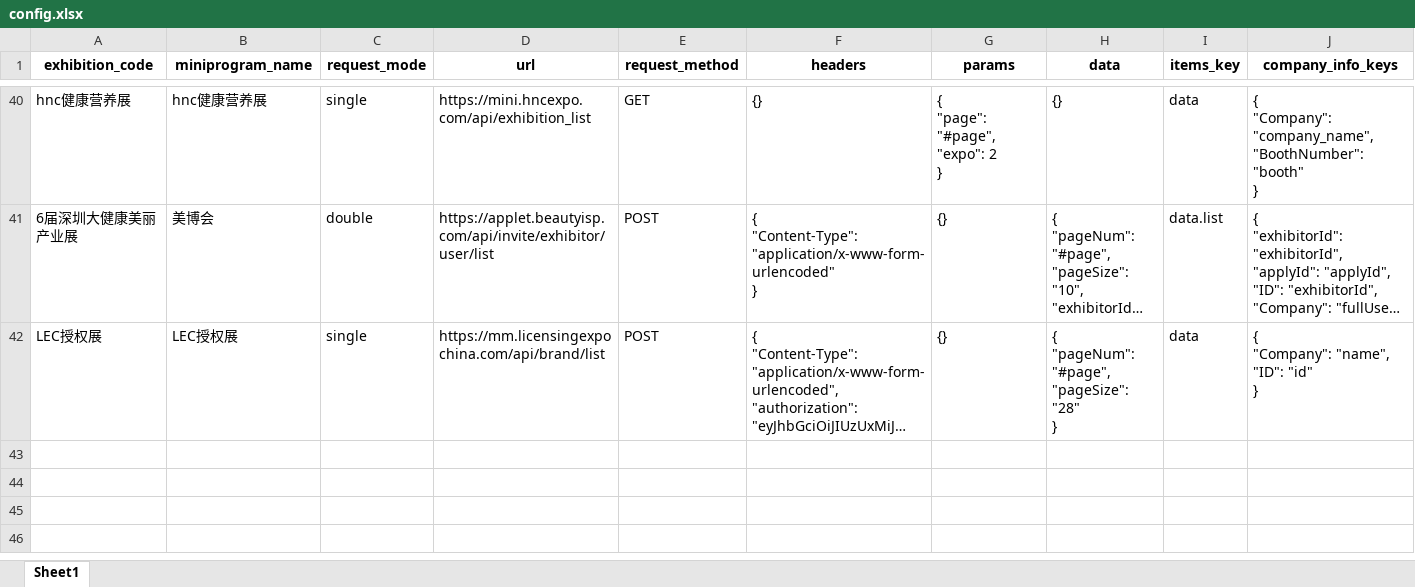
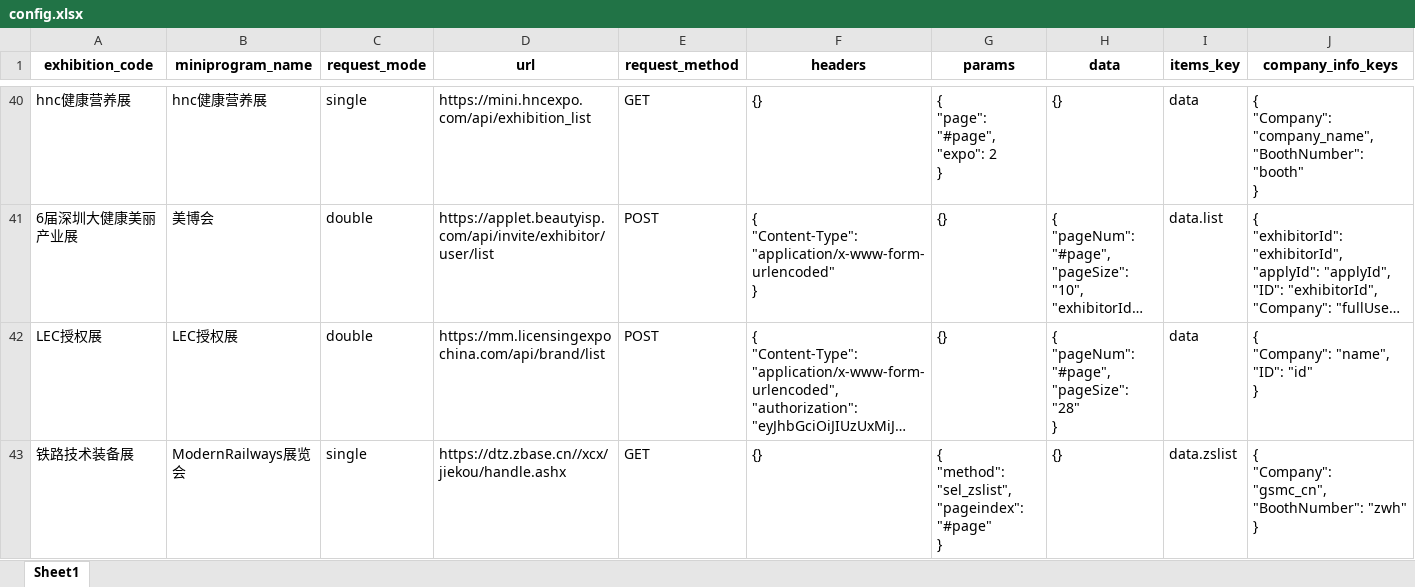
Before and after one commit to henry4286/exhibitor_crawler, an Excel workbook: config.xlsx, sheet Sheet1, drawn as a sheet; only a part is shown, gaps mark what is left out; long unchanged cells end in …; values as stored, in another font and other column widths than the file's, no borders; rows hold the shown columns only; ↵ is a line break in a cell; the diff names each change by its address in the sheet, - before the commit and + after, or states it on an @@ line.

Commit message:
更新配置

```diff
--- a/config.xlsx (sheet Sheet1)
+++ b/config.xlsx (sheet Sheet1)
-C42 (request_mode): single
+C42 (request_mode): double
+row 43: 铁路技术装备展 | ModernRailways展览会 | single | https://dtz.zbase.cn//xcx/jiekou/handle.ashx | GET | {} | { ↵ "method": "sel_zslist", ↵ "pageindex": "#page" ↵ } | {} | data.zslist | { ↵ "Company": "gsmc_cn", ↵ "BoothNumber": "zwh" ↵ }
```
